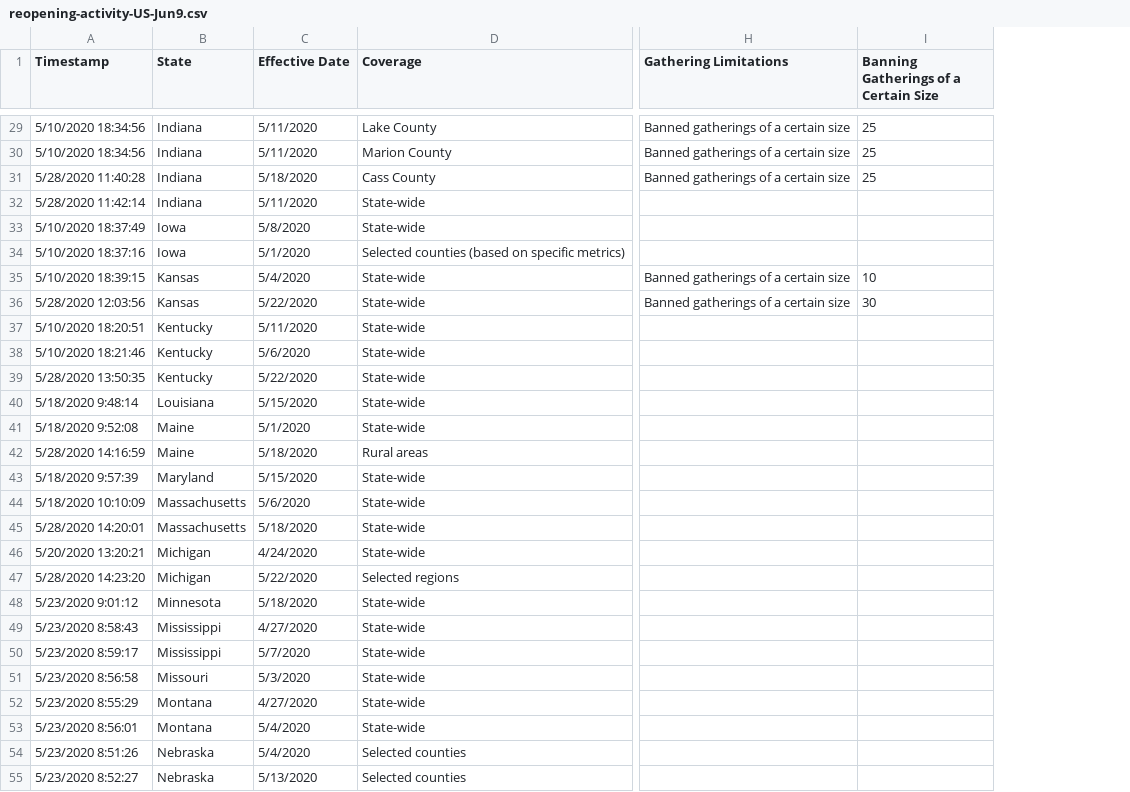
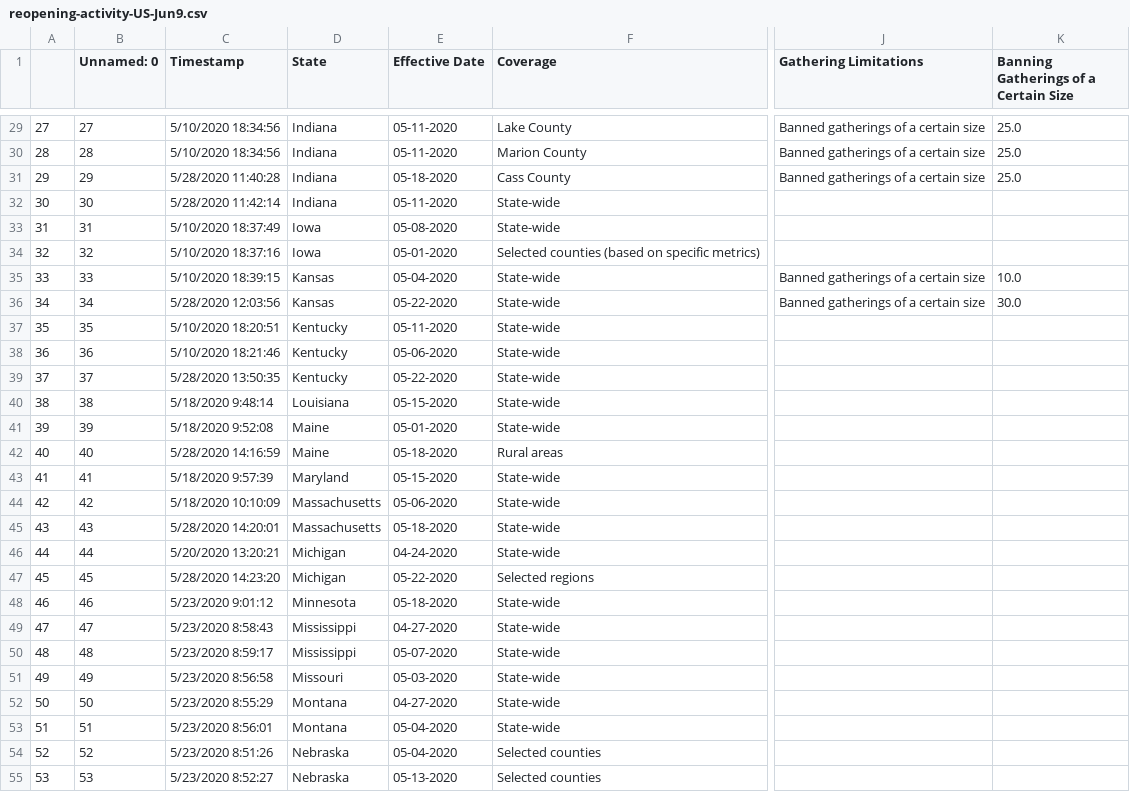
Before and after one commit to covidvis/covid19-vis, a CSV file: data/reopening-activity-US-Jun9.csv, drawn as a sheet; only a part is shown, gaps mark what is left out; addresses are those after the commit; the diff covers the shown part only; the diff names each change by its address in the sheet, - before the commit and + after, or states it on an @@ line.

```diff
--- a/data/reopening-activity-US-Jun9.csv
+++ b/data/reopening-activity-US-Jun9.csv
+column A, rows 29-55: 27 | 28 | 29 | 30 | 31 | 32 | 33 | 34 | 35 | 36 | 37 | 38 | 39 | 40 | 41 | 42 | 43 | 44 | 45 | 46 | 47 | 48 | 49 | 50 | 51 | 52 | 53
+column B (Unnamed: 0), rows 29-55: 27 | 28 | 29 | 30 | 31 | 32 | 33 | 34 | 35 | 36 | 37 | 38 | 39 | 40 | 41 | 42 | 43 | 44 | 45 | 46 | 47 | 48 | 49 | 50 | 51 | 52 | 53
-E29:E30 (Effective Date): 5/11/2020
+E29:E30 (Effective Date): 05-11-2020
-K29:K31: 25
+K29:K31: 25.0
-E31 (Effective Date): 5/18/2020
+E31 (Effective Date): 05-18-2020
-E32 (Effective Date): 5/11/2020
+E32 (Effective Date): 05-11-2020
-E33 (Effective Date): 5/8/2020
+E33 (Effective Date): 05-08-2020
-E34 (Effective Date): 5/1/2020
+E34 (Effective Date): 05-01-2020
-E35 (Effective Date): 5/4/2020
+E35 (Effective Date): 05-04-2020
-K35: 10
+K35: 10.0
-E36 (Effective Date): 5/22/2020
+E36 (Effective Date): 05-22-2020
-K36: 30
+K36: 30.0
-E37 (Effective Date): 5/11/2020
+E37 (Effective Date): 05-11-2020
-E38 (Effective Date): 5/6/2020
+E38 (Effective Date): 05-06-2020
-E39 (Effective Date): 5/22/2020
+E39 (Effective Date): 05-22-2020
-E40 (Effective Date): 5/15/2020
+E40 (Effective Date): 05-15-2020
-E41 (Effective Date): 5/1/2020
+E41 (Effective Date): 05-01-2020
-E42 (Effective Date): 5/18/2020
+E42 (Effective Date): 05-18-2020
-E43 (Effective Date): 5/15/2020
+E43 (Effective Date): 05-15-2020
-E44 (Effective Date): 5/6/2020
+E44 (Effective Date): 05-06-2020
-E45 (Effective Date): 5/18/2020
+E45 (Effective Date): 05-18-2020
-E46 (Effective Date): 4/24/2020
+E46 (Effective Date): 04-24-2020
-E47 (Effective Date): 5/22/2020
+E47 (Effective Date): 05-22-2020
-E48 (Effective Date): 5/18/2020
+E48 (Effective Date): 05-18-2020
-E49 (Effective Date): 4/27/2020
+E49 (Effective Date): 04-27-2020
-E50 (Effective Date): 5/7/2020
+E50 (Effective Date): 05-07-2020
-E51 (Effective Date): 5/3/2020
+E51 (Effective Date): 05-03-2020
-E52 (Effective Date): 4/27/2020
+E52 (Effective Date): 04-27-2020
-E53:E54 (Effective Date): 5/4/2020
+E53:E54 (Effective Date): 05-04-2020
-E55 (Effective Date): 5/13/2020
+E55 (Effective Date): 05-13-2020
```
Also changed, not shown: 95 edited cells elsewhere in this file, 3 other files.
